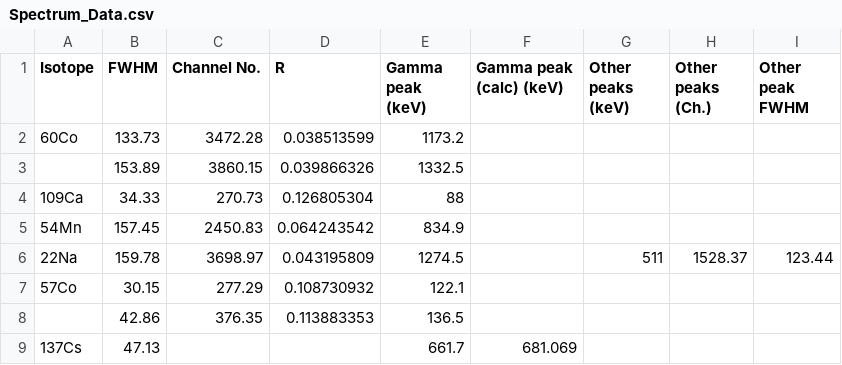
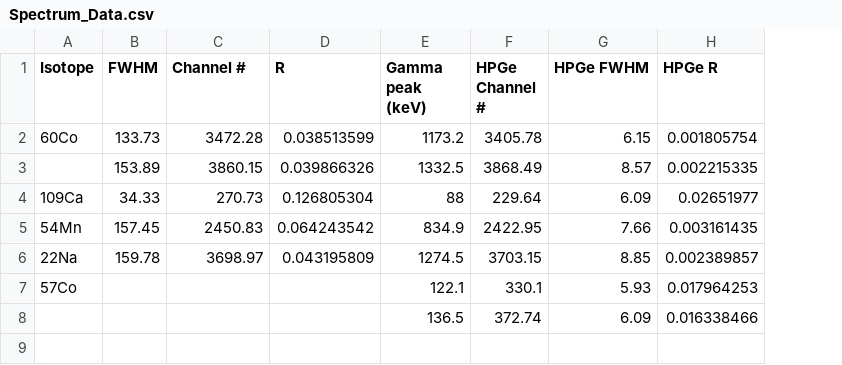
Before and after one commit to ramir193/PHY-451, a CSV file: Nuclear Physics/Spectrum_Data.csv, drawn as a sheet; removed rows and columns are numbered as before the commit, all else as after; the diff names each change by its address in the sheet, - before the commit and + after, or states it on an @@ line.

```diff
--- a/Nuclear Physics/Spectrum_Data.csv
+++ b/Nuclear Physics/Spectrum_Data.csv
-column F (Gamma peak (calc) (keV)), empty
-column G (Other peaks (keV)), row 6: 511
-column H (Other peaks (Ch.)), row 6: 1528.37
-column I (Other peak FWHM), row 6: 123.44
+column F (HPGe Channel #), rows 2-7: 3405.78 | 3868.49 | 229.64 | 2422.95 | 3703.15 | 330.1
+column G (HPGe FWHM), rows 2-7: 6.15 | 8.57 | 6.09 | 7.66 | 8.85 | 5.93
+column H (HPGe R), rows 2-7: 0.001805754 | 0.002215335 | 0.02651977 | 0.003161435 | 0.002389857 | 0.017964253
-C1: Channel No.
+C1: Channel #
-B7 (FWHM): 30.15
+B7 (FWHM): (empty)
-C7 (Channel #): 277.29
+C7 (Channel #): (empty)
-D7 (R): 0.108730932
+D7 (R): (empty)
-row 8:  | 42.86 | 376.35 | 0.113883353 | 136.5
-row 9: 137Cs | 47.13 |  |  | 661.7 | 681.069
+row 8:  |  |  |  | 136.5 | 372.74 | 6.09 | 0.016338466
```
Also changed, not shown: Nuclear Physics/Attenuation_Data.csv, 26 other files.
